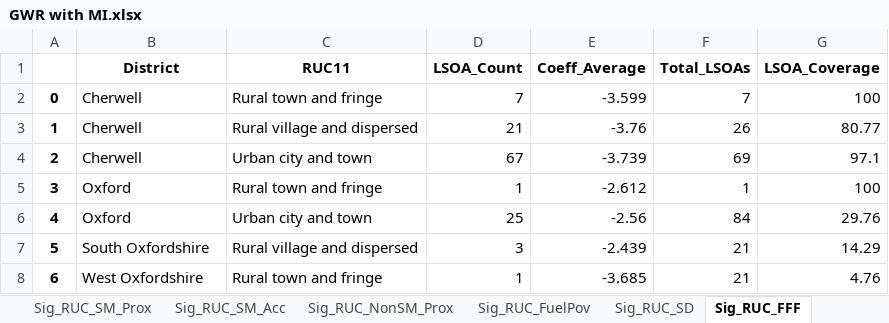
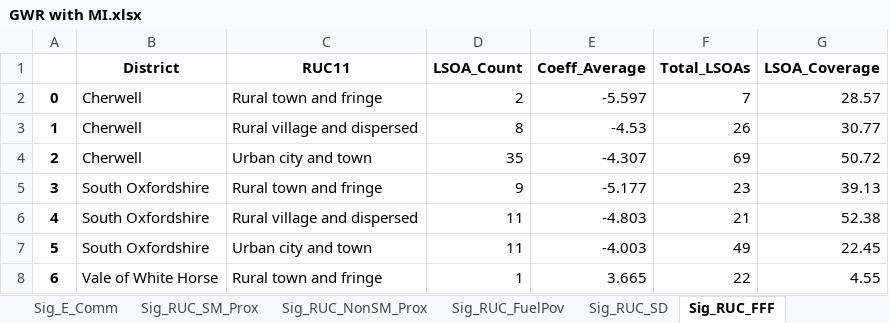
Before and after one commit to ahmadammash/DSDP-Project-1, an Excel workbook: GWR Outputs/GWR with MI.xlsx, sheet Sig_RUC_FFF, drawn as a sheet; values as stored, in another font and other column widths than the file's, no borders; the diff names each change by its address in the sheet, - before the commit and + after, or states it on an @@ line.

```diff
--- a/GWR Outputs/GWR with MI.xlsx (sheet Sig_RUC_FFF)
+++ b/GWR Outputs/GWR with MI.xlsx (sheet Sig_RUC_FFF)
-sheet tab: Sig_RUC_SM_Acc
-D2 (LSOA_Count): 7
+D2 (LSOA_Count): 2
-E2 (Coeff_Average): -3.599
+E2 (Coeff_Average): -5.597
-G2 (LSOA_Coverage): 100
+G2 (LSOA_Coverage): 28.57
-D3 (LSOA_Count): 21
+D3 (LSOA_Count): 8
-E3 (Coeff_Average): -3.76
+E3 (Coeff_Average): -4.53
-G3 (LSOA_Coverage): 80.77
+G3 (LSOA_Coverage): 30.77
-D4 (LSOA_Count): 67
+D4 (LSOA_Count): 35
-E4 (Coeff_Average): -3.739
+E4 (Coeff_Average): -4.307
-G4 (LSOA_Coverage): 97.1
+G4 (LSOA_Coverage): 50.72
-B5:B6 (District): Oxford
+B5:B6 (District): South Oxfordshire
-D5 (LSOA_Count): 1
+D5 (LSOA_Count): 9
-E5 (Coeff_Average): -2.612
+E5 (Coeff_Average): -5.177
-F5 (Total_LSOAs): 1
+F5 (Total_LSOAs): 23
-G5 (LSOA_Coverage): 100
+G5 (LSOA_Coverage): 39.13
-C6 (RUC11): Urban city and town
+C6 (RUC11): Rural village and dispersed
-D6 (LSOA_Count): 25
+D6 (LSOA_Count): 11
-E6 (Coeff_Average): -2.56
+E6 (Coeff_Average): -4.803
-F6 (Total_LSOAs): 84
+F6 (Total_LSOAs): 21
-G6 (LSOA_Coverage): 29.76
+G6 (LSOA_Coverage): 52.38
-C7 (RUC11): Rural village and dispersed
+C7 (RUC11): Urban city and town
-D7 (LSOA_Count): 3
+D7 (LSOA_Count): 11
-E7 (Coeff_Average): -2.439
+E7 (Coeff_Average): -4.003
-F7 (Total_LSOAs): 21
+F7 (Total_LSOAs): 49
-G7 (LSOA_Coverage): 14.29
+G7 (LSOA_Coverage): 22.45
-B8 (District): West Oxfordshire
+B8 (District): Vale of White Horse
-E8 (Coeff_Average): -3.685
+E8 (Coeff_Average): 3.665
-F8 (Total_LSOAs): 21
+F8 (Total_LSOAs): 22
-G8 (LSOA_Coverage): 4.76
+G8 (LSOA_Coverage): 4.55
```
Also changed, not shown: sheet Sig_RUC_FuelPov, sheet Sig_RUC_NonSM_Prox, sheet Sig_RUC_SD, other sheet tabs, GWR Outputs/GWR with CHD.xlsx, GWR Outputs/GWR with Stroke.xlsx, 4 other files.
